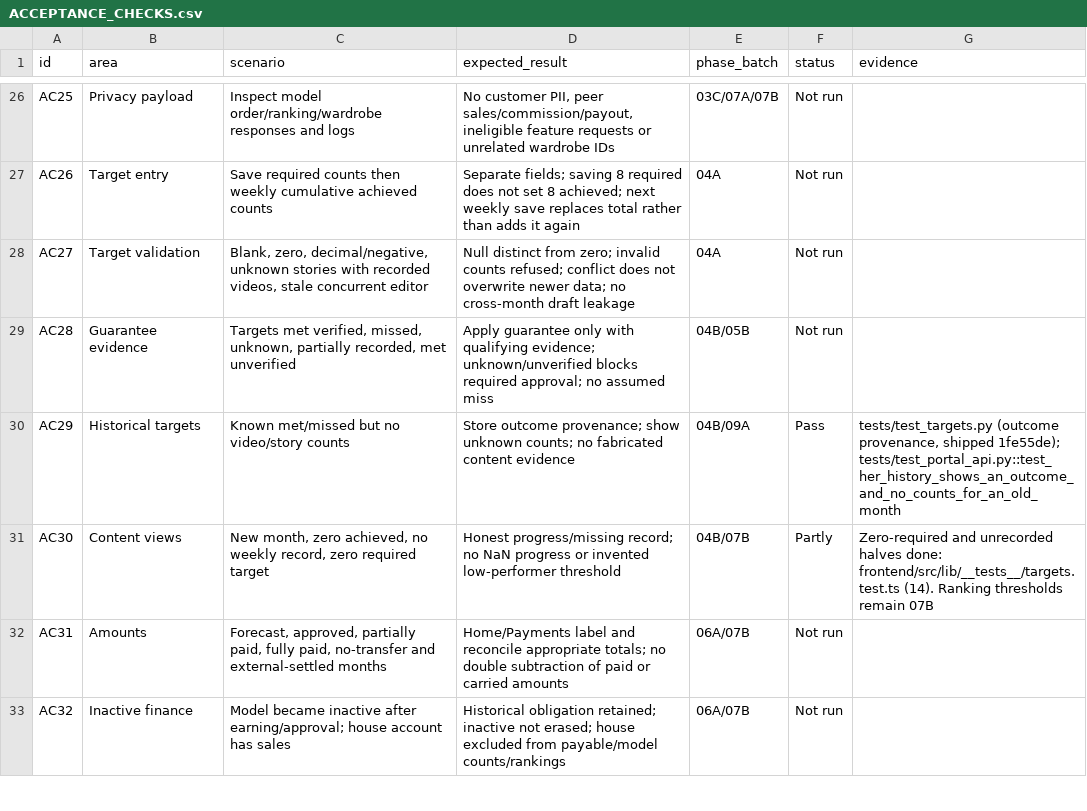
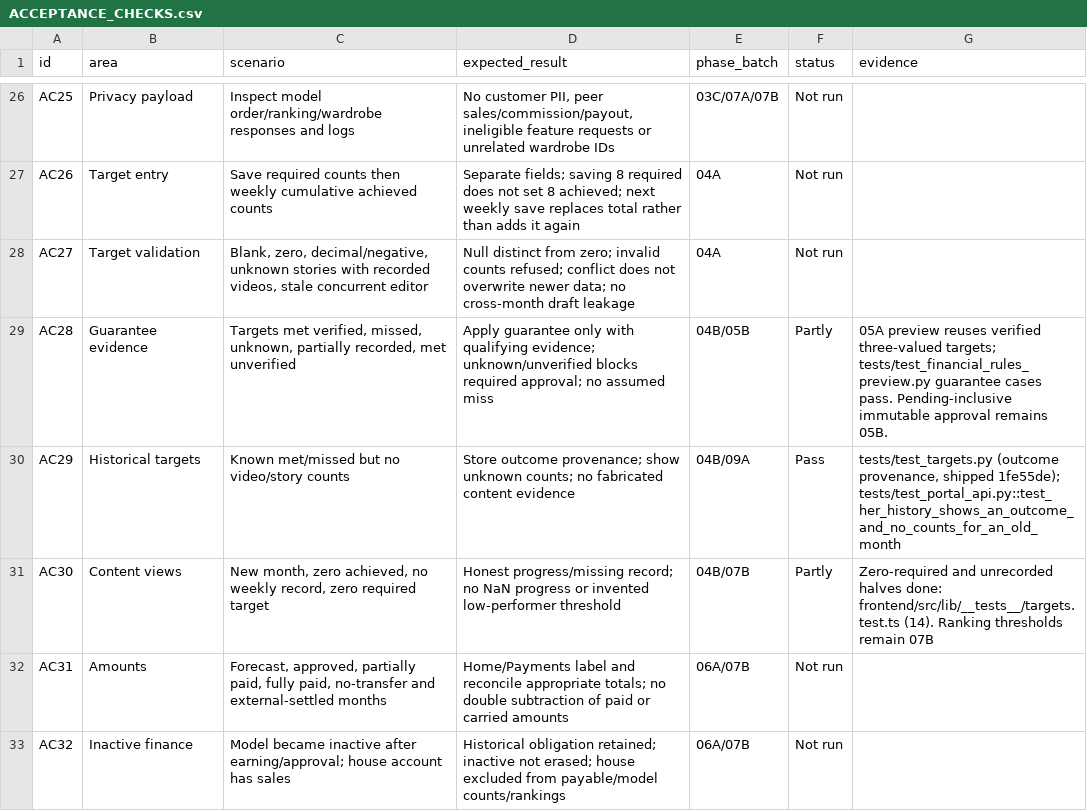
Before and after one commit to yahyaAboamer/hba-platform, a CSV file: docs/redesign/ACCEPTANCE_CHECKS.csv, drawn as a sheet; only a part is shown, gaps mark what is left out; the diff covers the shown part only.

Commit message:
feat: add Phase 05A pending-inclusive financial rules preview

```diff
--- a/docs/redesign/ACCEPTANCE_CHECKS.csv
+++ b/docs/redesign/ACCEPTANCE_CHECKS.csv
@@ -28,3 +28,3 @@ AC26,Target entry,Save required counts then weekly cumulative achieved counts,Se
 AC27,Target validation,"Blank, zero, decimal/negative, unknown stories with recorded videos, stale concurrent editor",Null distinct from zero; invalid counts refused; conflict does not overwrite newer data; no cross-month draft leakage,04A,Not run,
-AC28,Guarantee evidence,"Targets met verified, missed, unknown, partially recorded, met unverified",Apply guarantee only with qualifying evidence; unknown/unverified blocks required approval; no assumed miss,04B/05B,Not run,
+AC28,Guarantee evidence,"Targets met verified, missed, unknown, partially recorded, met unverified",Apply guarantee only with qualifying evidence; unknown/unverified blocks required approval; no assumed miss,04B/05B,Partly,"05A preview reuses verified three-valued targets; tests/test_financial_rules_preview.py guarantee cases pass. Pending-inclusive immutable approval remains 05B."
 AC29,Historical targets,Known met/missed but no video/story counts,Store outcome provenance; show unknown counts; no fabricated content evidence,04B/09A,Pass,"tests/test_targets.py (outcome provenance, shipped 1fe55de); tests/test_portal_api.py::test_her_history_shows_an_outcome_and_no_counts_for_an_old_month"
```
Also changed, not shown: 12 edited cells elsewhere in this file, 16 other files.
